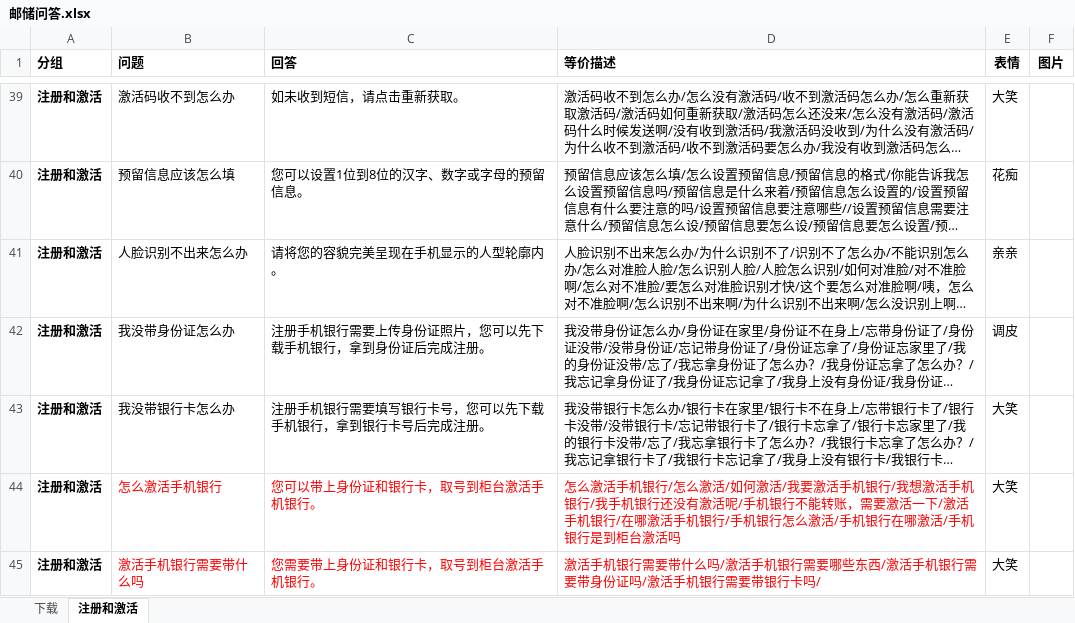
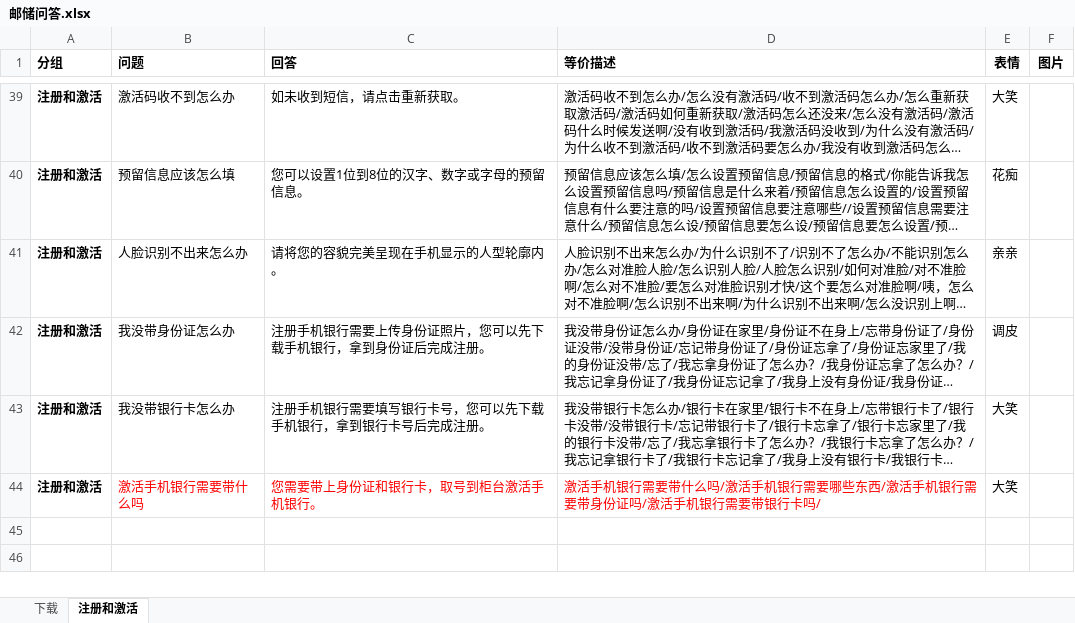
Before and after one commit to zhengxin2016/nlp_code, an Excel workbook: update_data/data/bank_psbc/qa/邮储问答.xlsx, sheet 注册和激活, drawn as a sheet; only a part is shown, gaps mark what is left out; long unchanged cells end in …; values as stored, in another font and other column widths than the file's, no borders; the diff names each change by its address in the sheet, - before the commit and + after, or states it on an @@ line.

Commit message:
update psbc data

```diff
--- a/update_data/data/bank_psbc/qa/邮储问答.xlsx (sheet 注册和激活)
+++ b/update_data/data/bank_psbc/qa/邮储问答.xlsx (sheet 注册和激活)
-row 44: 注册和激活 | 怎么激活手机银行 | 您可以带上身份证和银行卡，取号到柜台激活手机银行。 | 怎么激活手机银行/怎么激活/如何激活/我要激活手机银行/我想激活手机银行/我手机银行还没有激活呢/手机银行不能转账，需要激活一下/激活手机银行/在哪激活手机银行/手机银行怎么激活/手机银行在哪激活/手机银行是到柜台激活吗 | 大笑
```
Also changed, not shown: sheet 下载, update_data/data/bank_psbc/dialogue/引导流程.xlsx, update_data/data/bank_psbc/dialogue/网银工具.xlsx, 12 other files.
